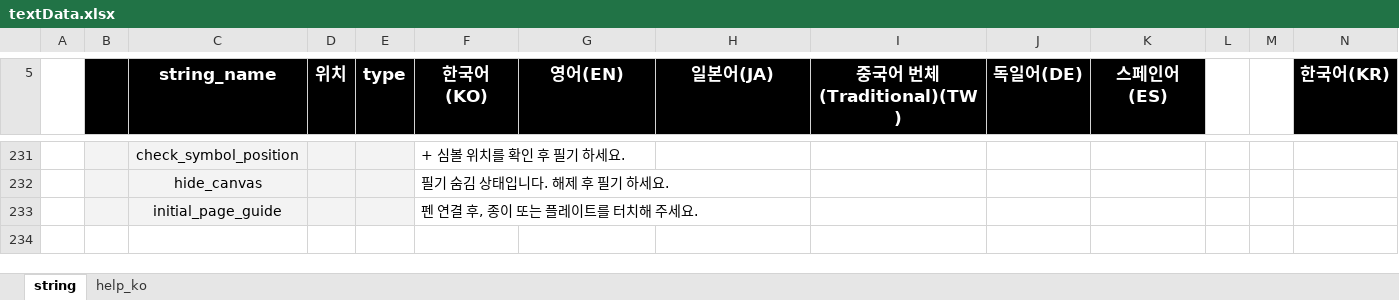
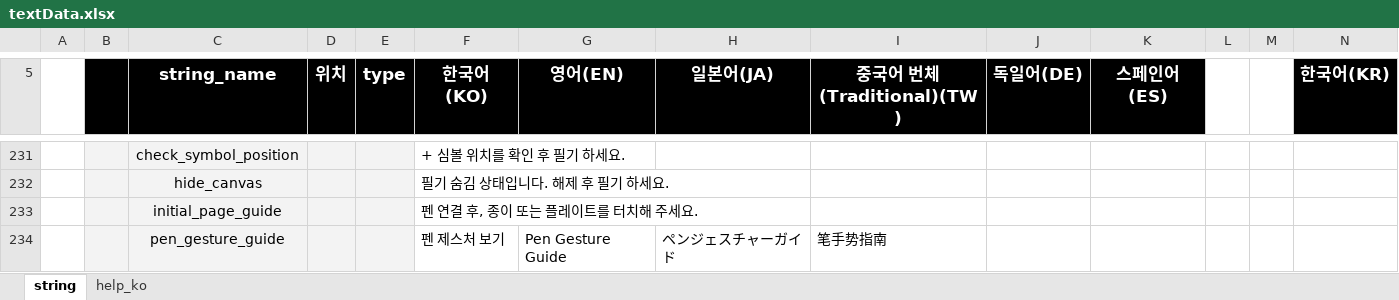
Before and after one commit to neostudio-team/GridaBoard2, an Excel workbook: src/GridaBoard/language/textData.xlsx, sheet string, drawn as a sheet; only a part is shown, gaps mark what is left out; values as stored, in another font and other column widths than the file's, no borders; charts and pictures not drawn; rows hold the shown columns only; the diff names each change by its address in the sheet, - before the commit and + after, or states it on an @@ line.

Commit message:
Feat: InformationButton에 '펜 제스처 보기' data 추가

```diff
--- a/src/GridaBoard/language/textData.xlsx (sheet string)
+++ b/src/GridaBoard/language/textData.xlsx (sheet string)
+row 234:  |  | pen_gesture_guide |  |  | 펜 제스처 보기 | Pen Gesture Guide | ペンジェスチャーガイド | 笔手势指南
```
Also changed, not shown: 2 other files.
